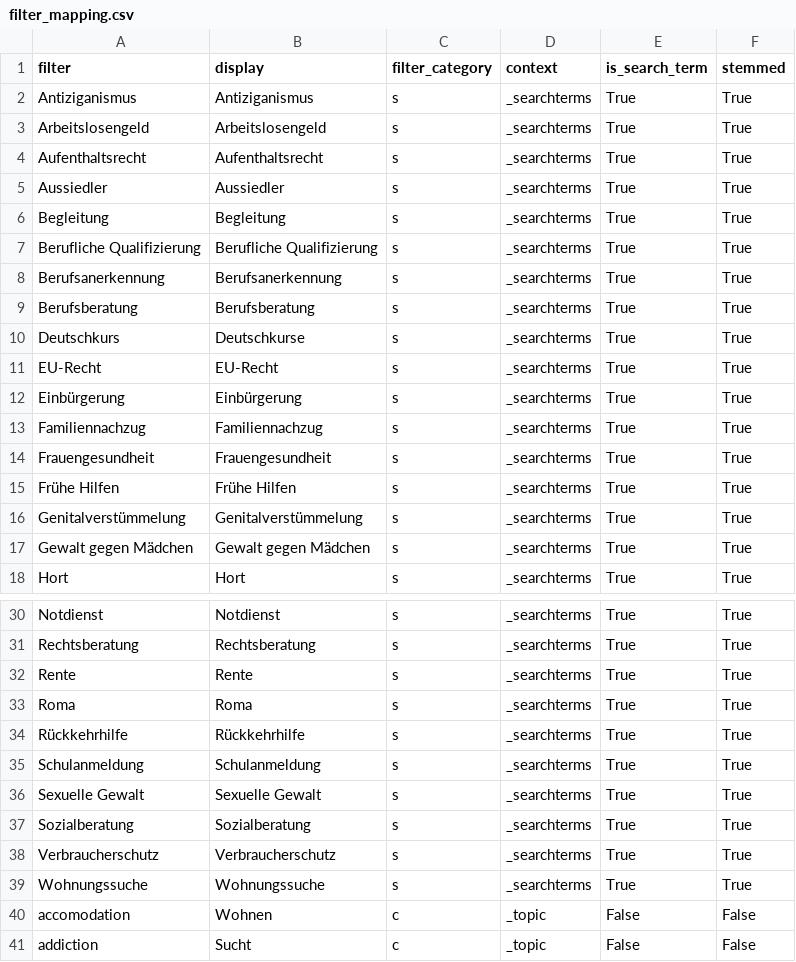
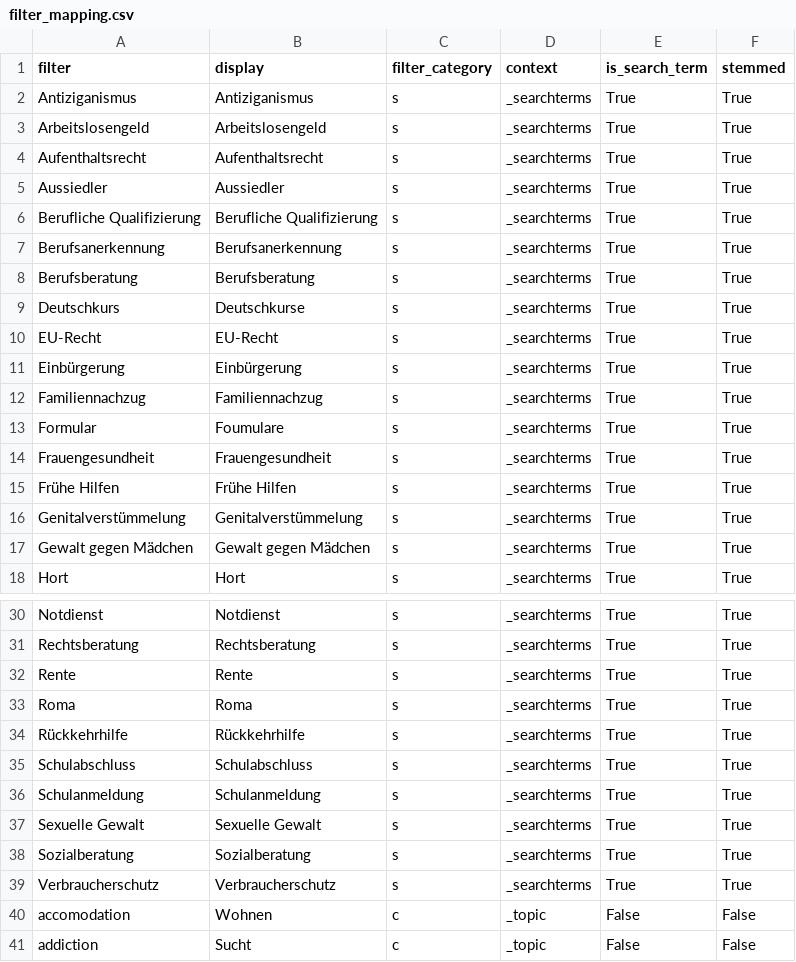
Before and after one commit to InfoCompass/miki-chat, a CSV file: data/filter_questions/entities/filter_mapping.csv, drawn as a sheet; only a part is shown, gaps mark what is left out; removed rows and columns are numbered as before the commit, all else as after; the diff names each change by its address in the sheet, - before the commit and + after, or states it on an @@ line.

```diff
--- a/data/filter_questions/entities/filter_mapping.csv
+++ b/data/filter_questions/entities/filter_mapping.csv
-row 6: Begleitung | Begleitung | s | _searchterms | True | True
+row 13: Formular | Foumulare | s | _searchterms | True | True
+row 35: Schulabschluss | Schulabschluss | s | _searchterms | True | True
-row 39: Wohnungssuche | Wohnungssuche | s | _searchterms | True | True
```
Also changed, not shown: data/filter_questions/entities/filter_synonyms.csv, 6 other files.
